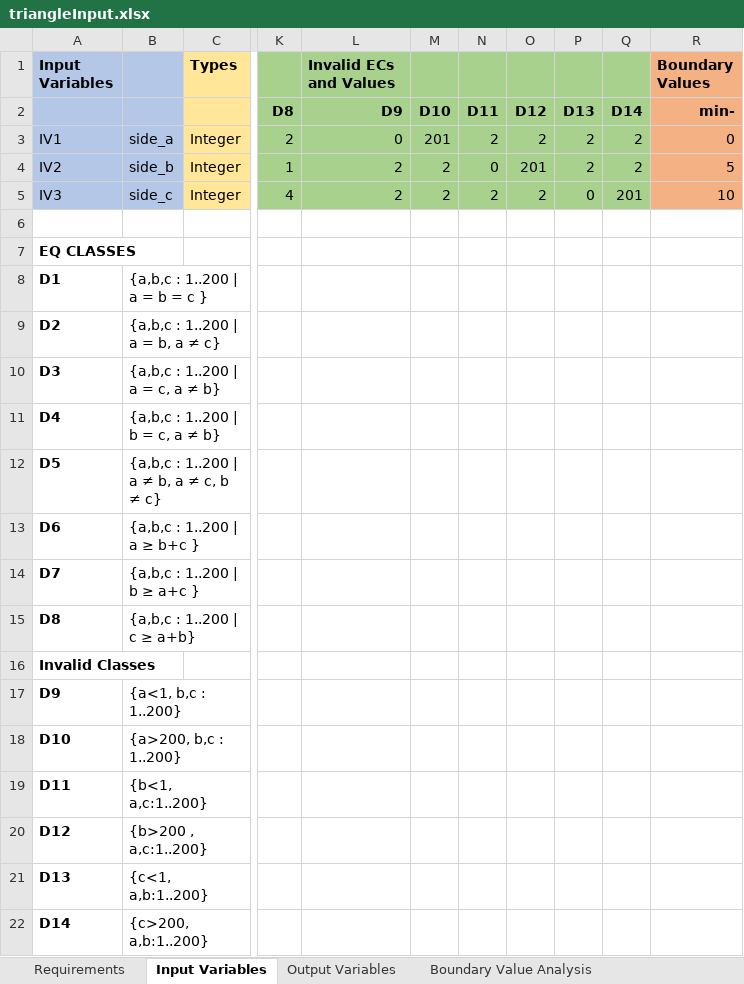
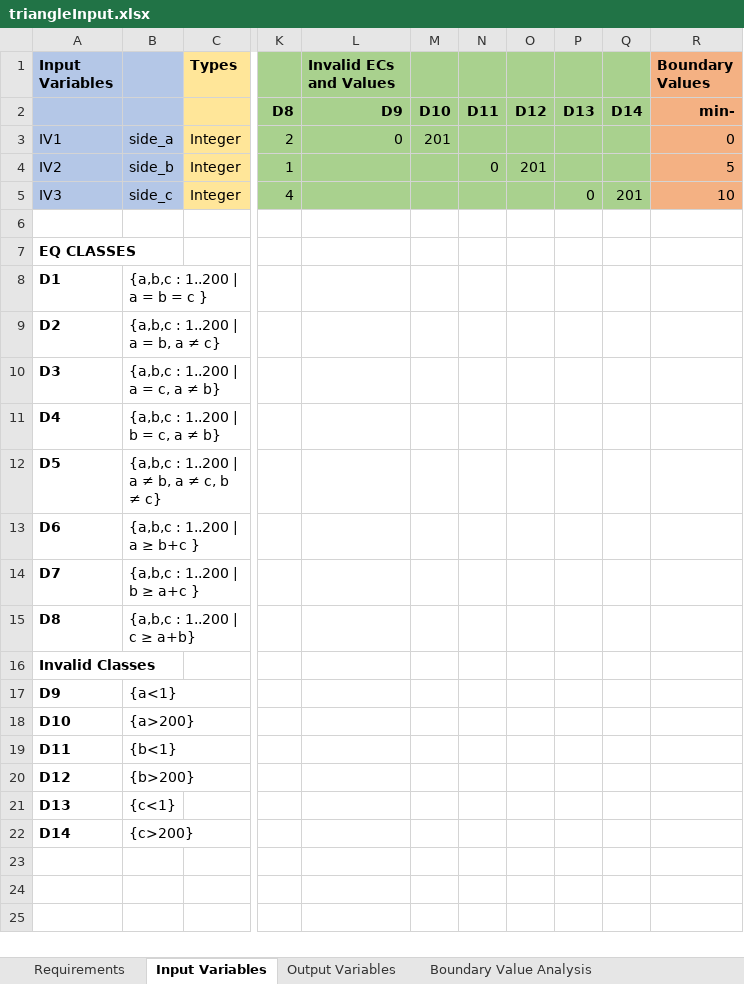
Before and after one commit to pelinsenkula/SoftwareTesting, an Excel workbook: resource/triangleInput.xlsx, sheet Input Variables, drawn as a sheet; only a part is shown, gaps mark what is left out; values as stored, in another font and other column widths than the file's, no borders; the diff names each change by its address in the sheet, - before the commit and + after, or states it on an @@ line.

Commit message:
triangle

```diff
--- a/resource/triangleInput.xlsx (sheet Input Variables)
+++ b/resource/triangleInput.xlsx (sheet Input Variables)
-N3: 2
+N3: (empty)
-O3: 2
+O3: (empty)
-P3:P4: 2
+P3:P4: (empty)
-Q3:Q4: 2
+Q3:Q4: (empty)
-L4:L5 (Invalid ECs and Values): 2
+L4:L5 (Invalid ECs and Values): (empty)
-M4:M5: 2
+M4:M5: (empty)
-N5: 2
+N5: (empty)
-O5: 2
+O5: (empty)
-B17: {a<1, b,c : 1..200}
+B17: {a<1}
-B18: {a>200, b,c : 1..200}
+B18: {a>200}
-B19: {b<1, a,c:1..200}
+B19: {b<1}
-B20: {b>200 , a,c:1..200}
+B20: {b>200}
-B21: {c<1, a,b:1..200}
+B21: {c<1}
-B22: {c>200, a,b:1..200}
+B22: {c>200}
```
Also changed, not shown: 1 other file.
